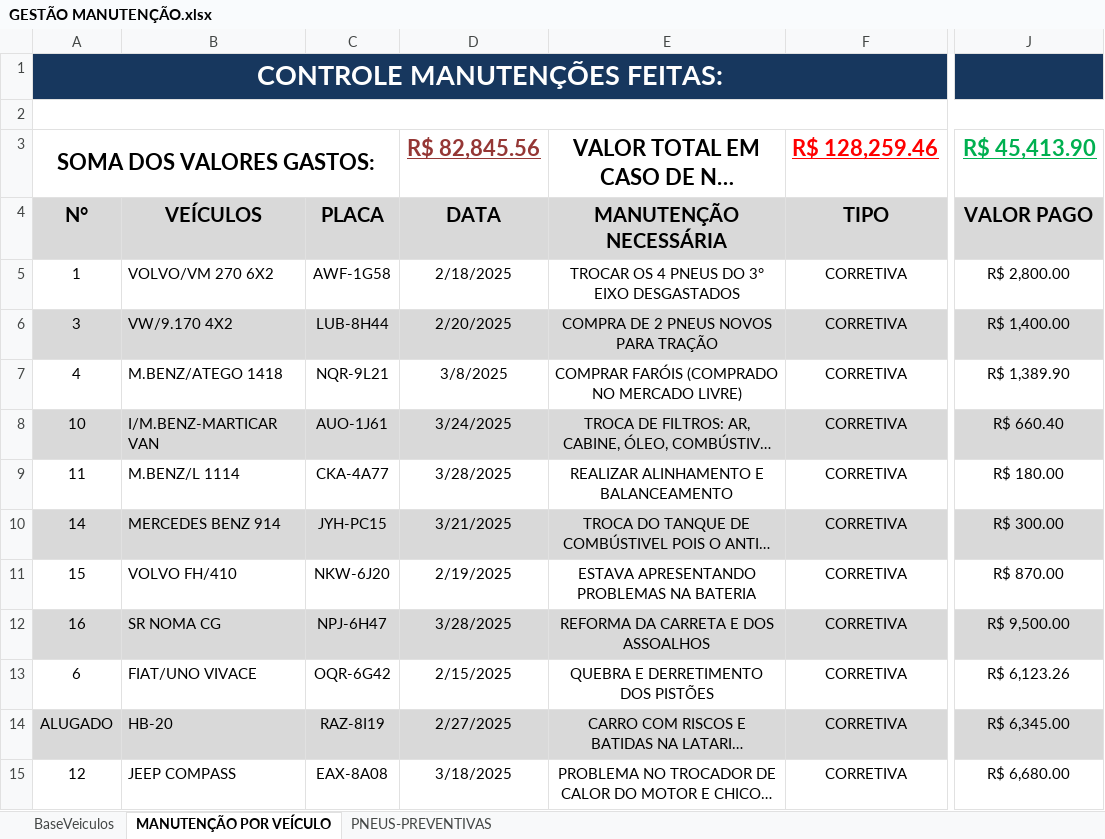
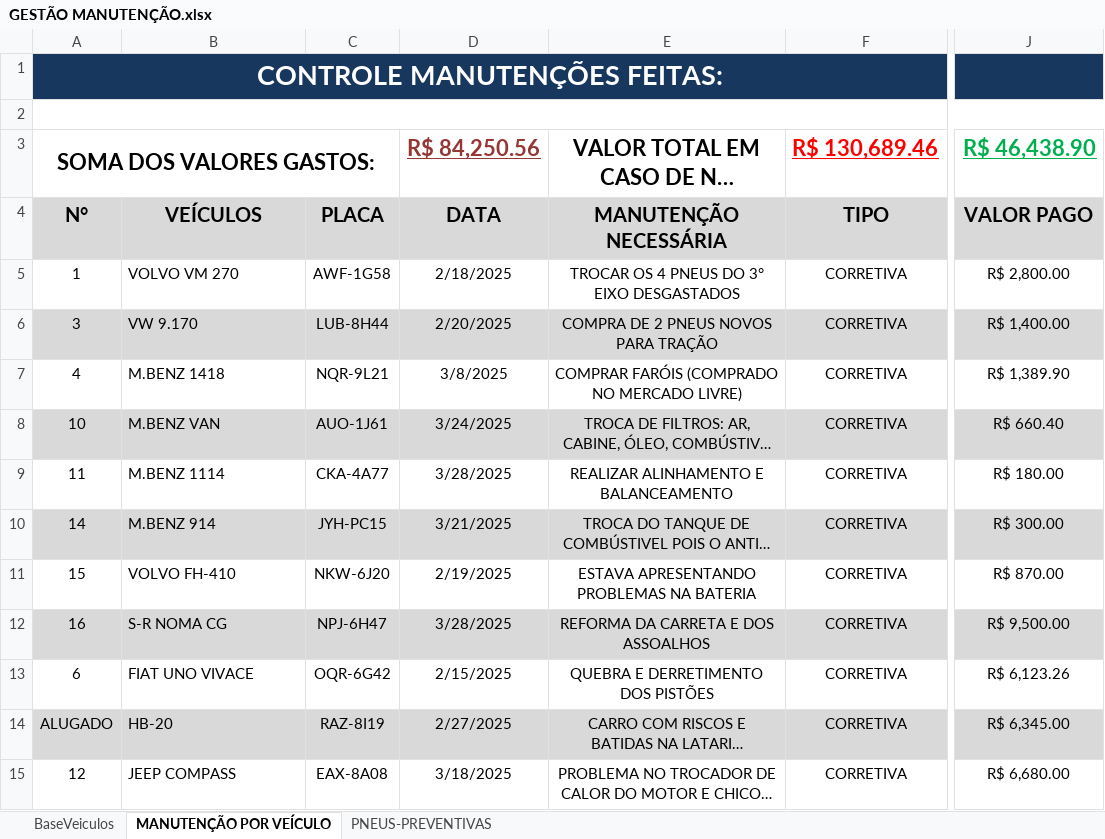
Before and after one commit to LHD12345654321/dashboard-manuten-o, an Excel workbook: GESTÃO MANUTENÇÃO.xlsx, sheet MANUTENÇÃO POR VEÍCULO, drawn as a sheet; only a part is shown, gaps mark what is left out; long unchanged cells end in …; values as stored, in another font and other column widths than the file's, no borders; conditional formats not drawn; the diff covers the shown part only; the diff names each change by its address in the sheet, - before the commit and + after, or states it on an @@ line.

```diff
--- a/GESTÃO MANUTENÇÃO.xlsx (sheet MANUTENÇÃO POR VEÍCULO)
+++ b/GESTÃO MANUTENÇÃO.xlsx (sheet MANUTENÇÃO POR VEÍCULO)
-D3 (DATA): R$ 82,845.56
+D3 (DATA): R$ 84,250.56
-F3 (TIPO): R$ 128,259.46
+F3 (TIPO): R$ 130,689.46
-J3 (VALOR PAGO): R$ 45,413.90
+J3 (VALOR PAGO): R$ 46,438.90
-B5 (VEÍCULOS): VOLVO/VM 270 6X2
+B5 (VEÍCULOS): VOLVO VM 270
-B6 (VEÍCULOS): VW/9.170 4X2
+B6 (VEÍCULOS): VW 9.170
-B7 (VEÍCULOS): M.BENZ/ATEGO 1418
+B7 (VEÍCULOS): M.BENZ 1418
-B8 (VEÍCULOS): I/M.BENZ-MARTICAR VAN
+B8 (VEÍCULOS): M.BENZ VAN
-B9 (VEÍCULOS): M.BENZ/L 1114
+B9 (VEÍCULOS): M.BENZ 1114
-B10 (VEÍCULOS): MERCEDES BENZ 914
+B10 (VEÍCULOS): M.BENZ 914
-B11 (VEÍCULOS): VOLVO FH/410
+B11 (VEÍCULOS): VOLVO FH-410
-B12 (VEÍCULOS): SR NOMA CG
+B12 (VEÍCULOS): S-R NOMA CG
-B13 (VEÍCULOS): FIAT/UNO VIVACE
+B13 (VEÍCULOS): FIAT UNO VIVACE
```
Also changed, not shown: 1 added row, 1 removed row, 17 edited cells and cell formats elsewhere in this sheet, 2 other files.
